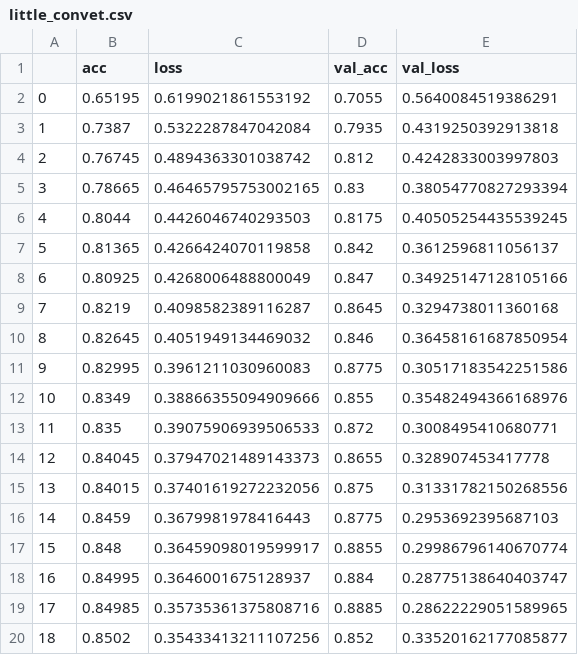
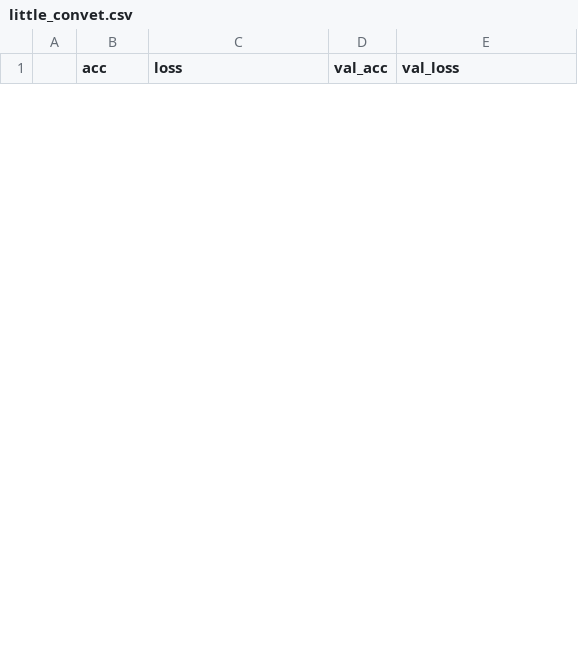
Before and after one commit to parita/4995-06-deep-learning-for-computer-vision, a CSV file: hw5/history/little_convet.csv, drawn as a sheet; only a part is shown; removed rows and columns are numbered as before the commit, all else as after; the diff covers the shown part only; the diff names each change by its address in the sheet, - before the commit and + after, or states it on an @@ line.

```diff
--- a/hw5/history/little_convet.csv
+++ b/hw5/history/little_convet.csv
-row 2: 0 | 0.65195 | 0.6199021861553192 | 0.7055 | 0.5640084519386291
-row 3: 1 | 0.7387 | 0.5322287847042084 | 0.7935 | 0.4319250392913818
-row 4: 2 | 0.76745 | 0.4894363301038742 | 0.812 | 0.4242833003997803
-row 5: 3 | 0.78665 | 0.46465795753002165 | 0.83 | 0.38054770827293394
-row 6: 4 | 0.8044 | 0.4426046740293503 | 0.8175 | 0.40505254435539245
-row 7: 5 | 0.81365 | 0.4266424070119858 | 0.842 | 0.3612596811056137
-row 8: 6 | 0.80925 | 0.4268006488800049 | 0.847 | 0.34925147128105166
-row 9: 7 | 0.8219 | 0.4098582389116287 | 0.8645 | 0.3294738011360168
-row 10: 8 | 0.82645 | 0.4051949134469032 | 0.846 | 0.36458161687850954
-row 11: 9 | 0.82995 | 0.3961211030960083 | 0.8775 | 0.30517183542251586
-row 12: 10 | 0.8349 | 0.38866355094909666 | 0.855 | 0.35482494366168976
-row 13: 11 | 0.835 | 0.39075906939506533 | 0.872 | 0.3008495410680771
-row 14: 12 | 0.84045 | 0.37947021489143373 | 0.8655 | 0.328907453417778
-row 15: 13 | 0.84015 | 0.37401619272232056 | 0.875 | 0.31331782150268556
-row 16: 14 | 0.8459 | 0.3679981978416443 | 0.8775 | 0.2953692395687103
-row 17: 15 | 0.848 | 0.36459098019599917 | 0.8855 | 0.29986796140670774
-row 18: 16 | 0.84995 | 0.3646001675128937 | 0.884 | 0.28775138640403747
-row 19: 17 | 0.84985 | 0.35735361375808716 | 0.8885 | 0.28622229051589965
-row 20: 18 | 0.8502 | 0.35433413211107256 | 0.852 | 0.33520162177085877
```
Also changed, not shown: 10 added rows and 6 removed rows elsewhere in this file, 12 other files.
